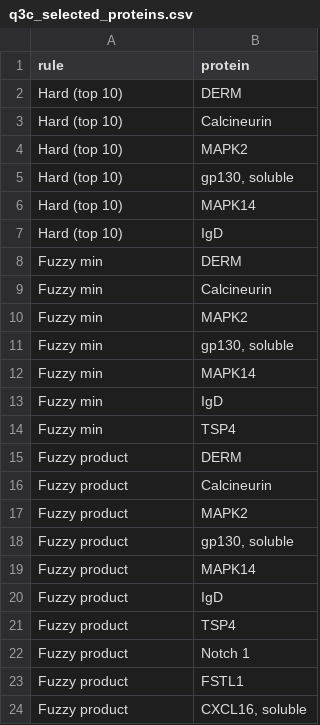
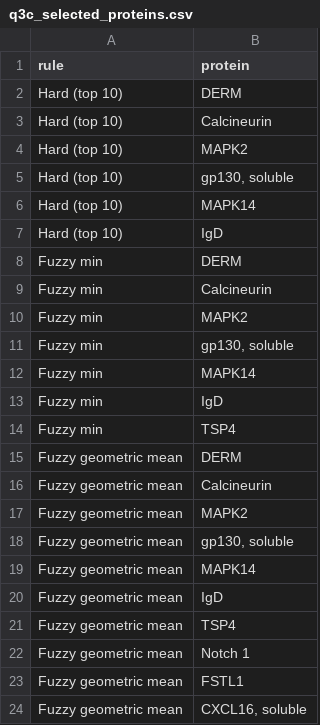
Before and after one commit to pstat-197a-fall2026/module1-biomarker-main-team9, a CSV file: results/tables/q3c_selected_proteins.csv, drawn as a sheet.

Commit message:
added q3c work, updated some table pulls in main file with \results before the file path

```diff
--- a/results/tables/q3c_selected_proteins.csv
+++ b/results/tables/q3c_selected_proteins.csv
@@ -14,11 +14,11 @@
 "Fuzzy min","TSP4"
-"Fuzzy product","DERM"
-"Fuzzy product","Calcineurin"
-"Fuzzy product","MAPK2"
-"Fuzzy product","gp130, soluble"
-"Fuzzy product","MAPK14"
-"Fuzzy product","IgD"
-"Fuzzy product","TSP4"
-"Fuzzy product","Notch 1"
-"Fuzzy product","FSTL1"
-"Fuzzy product","CXCL16, soluble"
+"Fuzzy geometric mean","DERM"
+"Fuzzy geometric mean","Calcineurin"
+"Fuzzy geometric mean","MAPK2"
+"Fuzzy geometric mean","gp130, soluble"
+"Fuzzy geometric mean","MAPK14"
+"Fuzzy geometric mean","IgD"
+"Fuzzy geometric mean","TSP4"
+"Fuzzy geometric mean","Notch 1"
+"Fuzzy geometric mean","FSTL1"
+"Fuzzy geometric mean","CXCL16, soluble"
```
Also changed, not shown: results/tables/q3c_comparison.csv, 5 other files.
